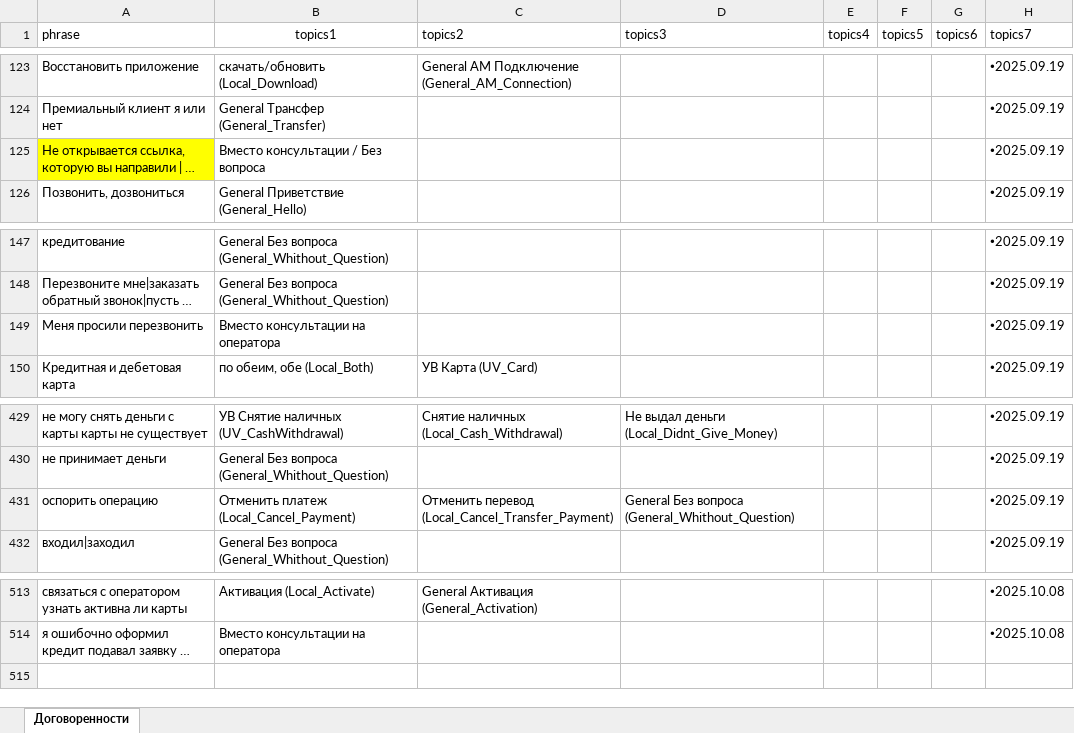
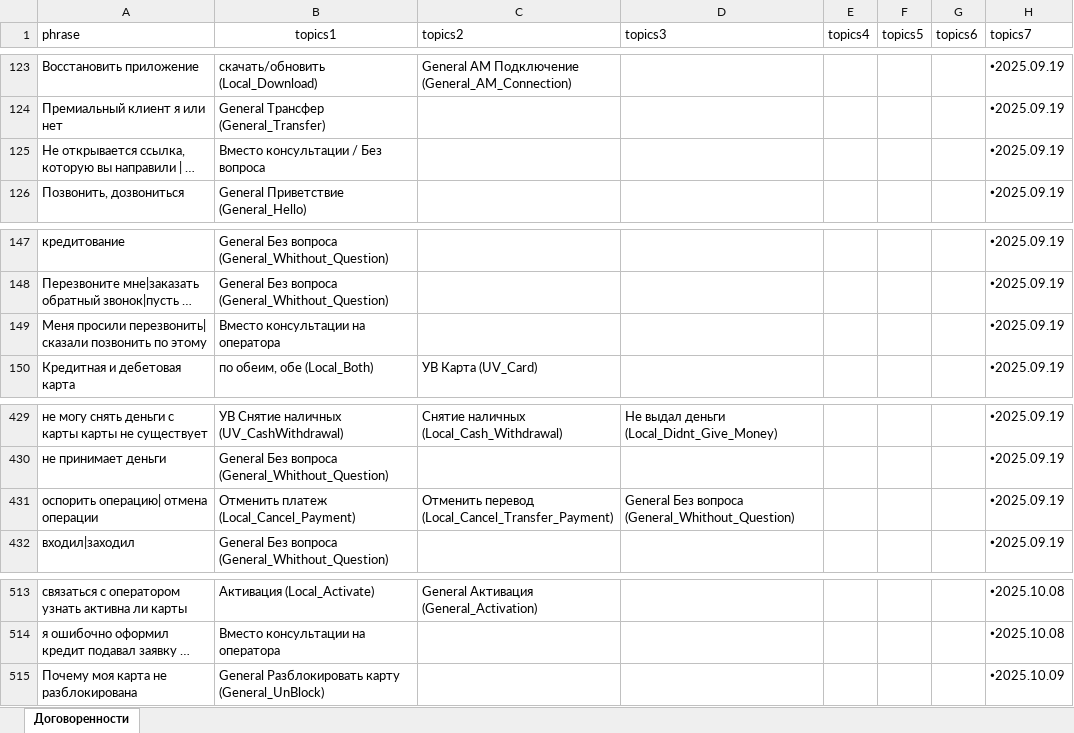
Before and after one commit to skatzrskx55q/data-assistant-vfiziki, an Excel workbook: data6.xlsx, sheet Договоренности, drawn as a sheet; only a part is shown, gaps mark what is left out; long unchanged cells end in …; values as stored, in another font and other column widths than the file's, no borders; charts and pictures not drawn; the diff names each change by its address in the sheet, - before the commit and + after, or states it on an @@ line.

Commit message:
Add files via upload

```diff
--- a/data6.xlsx (sheet Договоренности)
+++ b/data6.xlsx (sheet Договоренности)
-A125 fill: #FFFF00
+A125 fill: none
-A149 (phrase): Меня просили перезвонить
+A149 (phrase): Меня просили перезвонить| сказали позвонить по этому
-A431 (phrase): оспорить операцию
+A431 (phrase): оспорить операцию| отмена операции
+row 515: Почему моя карта не разблокирована | General Разблокировать карту (General_UnBlock) |  |  |  |  |  | 🞄2025.10.09
```
